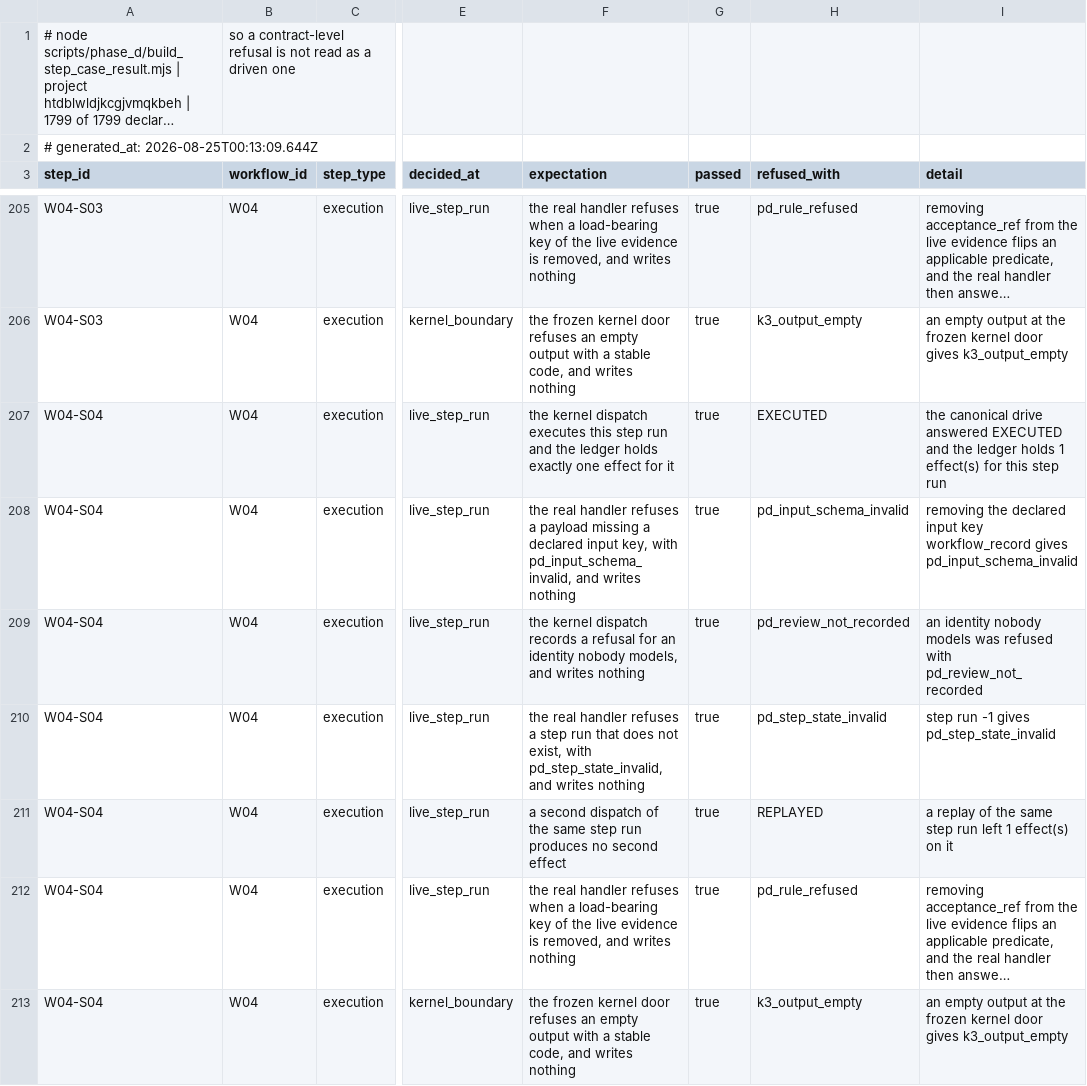
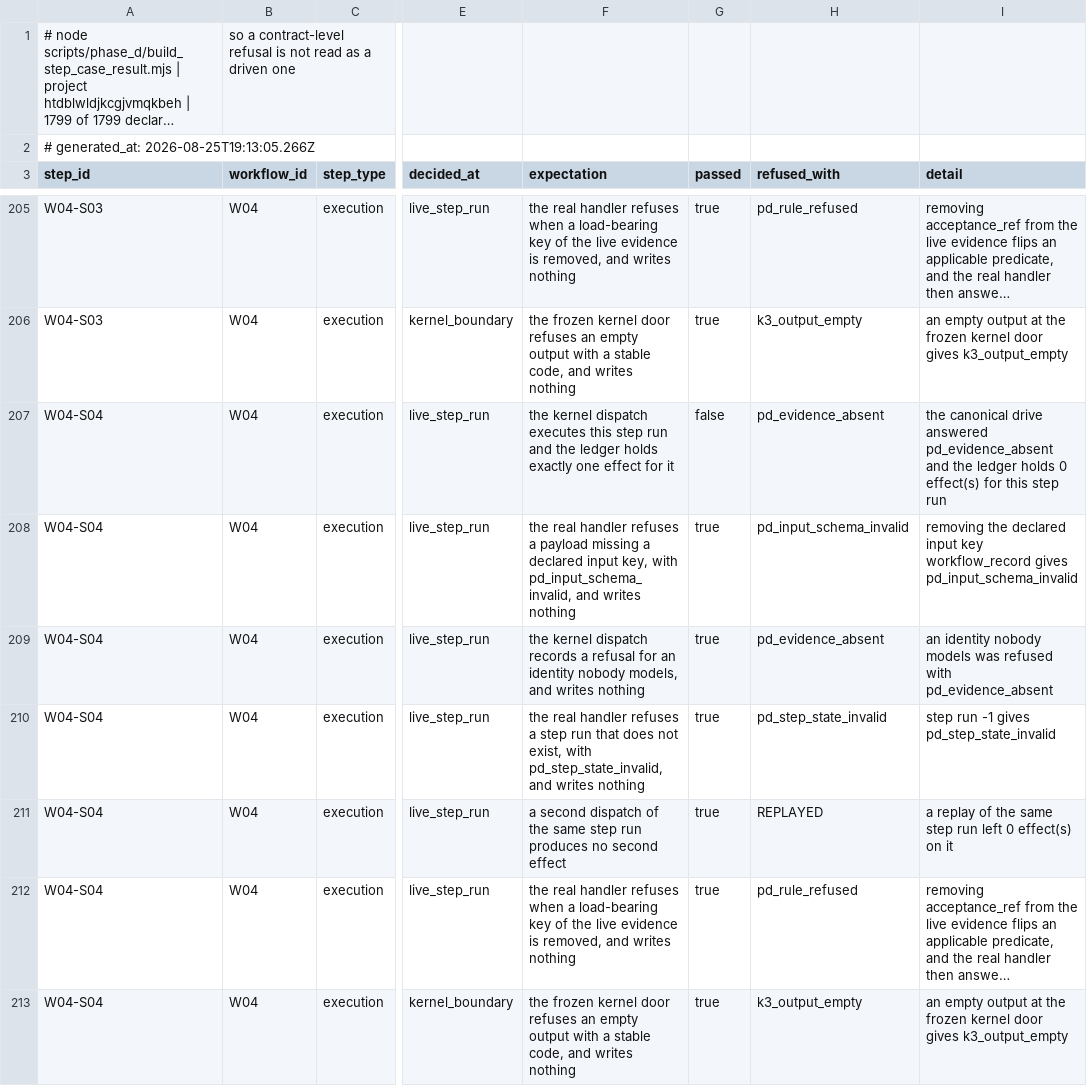
Before and after one commit to ahmadmhdnabilalzain-bot/quotesdone, a CSV file: docs/phase-d/PHASE_D_STEP_CASE_RESULT.csv, drawn as a sheet; only a part is shown, gaps mark what is left out; long unchanged cells end in …; the diff names each change by its address in the sheet, - before the commit and + after, or states it on an @@ line.

```diff
--- a/docs/phase-d/PHASE_D_STEP_CASE_RESULT.csv
+++ b/docs/phase-d/PHASE_D_STEP_CASE_RESULT.csv
-A2 (step_id): # generated_at: 2026-08-25T00:13:09.644Z
+A2 (step_id): # generated_at: 2026-08-25T19:13:05.266Z
-G207 (passed): true
+G207 (passed): false
-H207 (refused_with): EXECUTED
+H207 (refused_with): pd_evidence_absent
-I207 (detail): …drive answered EXECUTED and the ledger holds 1 effect(s) for…
+I207 (detail): …drive answered pd_evidence_absent and the ledger holds 0 effect(s) for…
-H209 (refused_with): pd_review_not_recorded
+H209 (refused_with): pd_evidence_absent
-I209 (detail): …refused with pd_review_not_recorded
+I209 (detail): …refused with pd_evidence_absent
-I211 (detail): …run left 1 effect(s) on…
+I211 (detail): …run left 0 effect(s) on…
```
Also changed, not shown: 1 other file.
